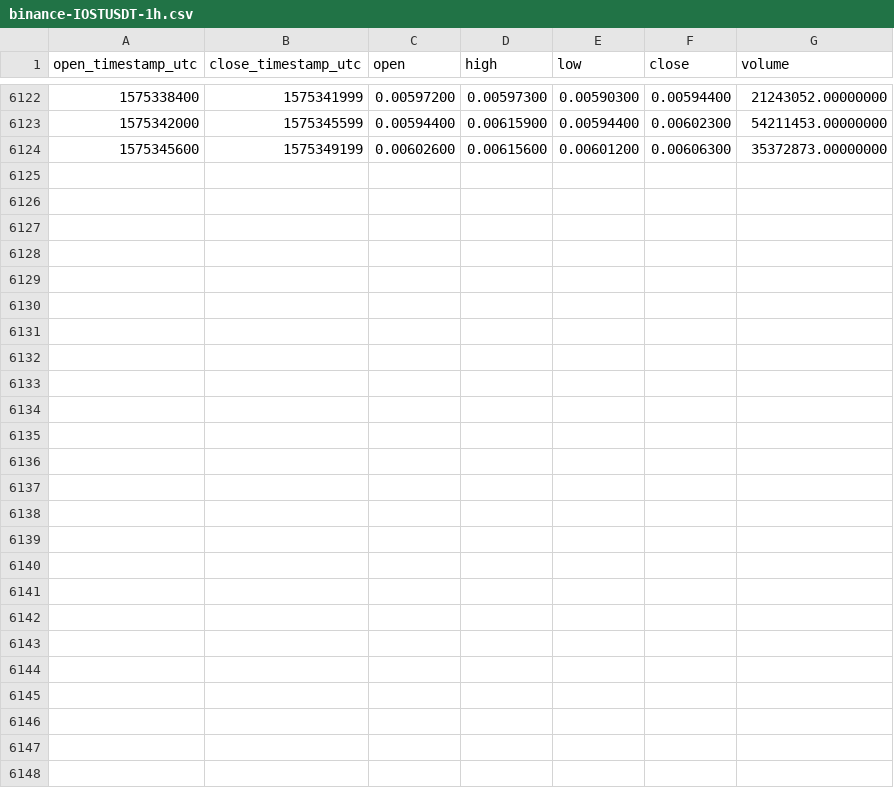
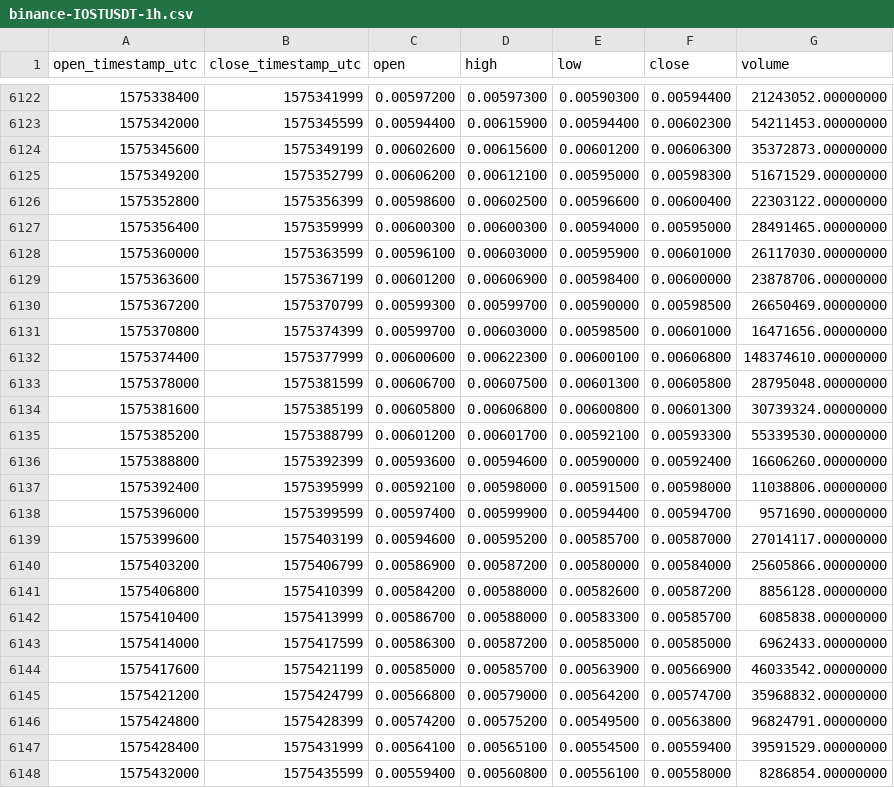
Before and after one commit to cryptobigbro/binance-IOSTUSDT, a CSV file: binance-IOSTUSDT-1h.csv, drawn as a sheet; only a part is shown, gaps mark what is left out; the diff names each change by its address in the sheet, - before the commit and + after, or states it on an @@ line.

Commit message:
Update OHLCV data.

```diff
--- a/binance-IOSTUSDT-1h.csv
+++ b/binance-IOSTUSDT-1h.csv
+row 6125: 1575349200 | 1575352799 | 0.00606200 | 0.00612100 | 0.00595000 | 0.00598300 | 51671529.00000000
+row 6126: 1575352800 | 1575356399 | 0.00598600 | 0.00602500 | 0.00596600 | 0.00600400 | 22303122.00000000
+row 6127: 1575356400 | 1575359999 | 0.00600300 | 0.00600300 | 0.00594000 | 0.00595000 | 28491465.00000000
+row 6128: 1575360000 | 1575363599 | 0.00596100 | 0.00603000 | 0.00595900 | 0.00601000 | 26117030.00000000
+row 6129: 1575363600 | 1575367199 | 0.00601200 | 0.00606900 | 0.00598400 | 0.00600000 | 23878706.00000000
+row 6130: 1575367200 | 1575370799 | 0.00599300 | 0.00599700 | 0.00590000 | 0.00598500 | 26650469.00000000
+row 6131: 1575370800 | 1575374399 | 0.00599700 | 0.00603000 | 0.00598500 | 0.00601000 | 16471656.00000000
+row 6132: 1575374400 | 1575377999 | 0.00600600 | 0.00622300 | 0.00600100 | 0.00606800 | 148374610.00000000
+row 6133: 1575378000 | 1575381599 | 0.00606700 | 0.00607500 | 0.00601300 | 0.00605800 | 28795048.00000000
+row 6134: 1575381600 | 1575385199 | 0.00605800 | 0.00606800 | 0.00600800 | 0.00601300 | 30739324.00000000
+row 6135: 1575385200 | 1575388799 | 0.00601200 | 0.00601700 | 0.00592100 | 0.00593300 | 55339530.00000000
+row 6136: 1575388800 | 1575392399 | 0.00593600 | 0.00594600 | 0.00590000 | 0.00592400 | 16606260.00000000
+row 6137: 1575392400 | 1575395999 | 0.00592100 | 0.00598000 | 0.00591500 | 0.00598000 | 11038806.00000000
+row 6138: 1575396000 | 1575399599 | 0.00597400 | 0.00599900 | 0.00594400 | 0.00594700 | 9571690.00000000
+row 6139: 1575399600 | 1575403199 | 0.00594600 | 0.00595200 | 0.00585700 | 0.00587000 | 27014117.00000000
+row 6140: 1575403200 | 1575406799 | 0.00586900 | 0.00587200 | 0.00580000 | 0.00584000 | 25605866.00000000
+row 6141: 1575406800 | 1575410399 | 0.00584200 | 0.00588000 | 0.00582600 | 0.00587200 | 8856128.00000000
+row 6142: 1575410400 | 1575413999 | 0.00586700 | 0.00588000 | 0.00583300 | 0.00585700 | 6085838.00000000
+row 6143: 1575414000 | 1575417599 | 0.00586300 | 0.00587200 | 0.00585000 | 0.00585000 | 6962433.00000000
+row 6144: 1575417600 | 1575421199 | 0.00585000 | 0.00585700 | 0.00563900 | 0.00566900 | 46033542.00000000
+row 6145: 1575421200 | 1575424799 | 0.00566800 | 0.00579000 | 0.00564200 | 0.00574700 | 35968832.00000000
+row 6146: 1575424800 | 1575428399 | 0.00574200 | 0.00575200 | 0.00549500 | 0.00563800 | 96824791.00000000
+row 6147: 1575428400 | 1575431999 | 0.00564100 | 0.00565100 | 0.00554500 | 0.00559400 | 39591529.00000000
+row 6148: 1575432000 | 1575435599 | 0.00559400 | 0.00560800 | 0.00556100 | 0.00558000 | 8286854.00000000
```
Also changed, not shown: binance-IOSTUSDT-1d.csv.
